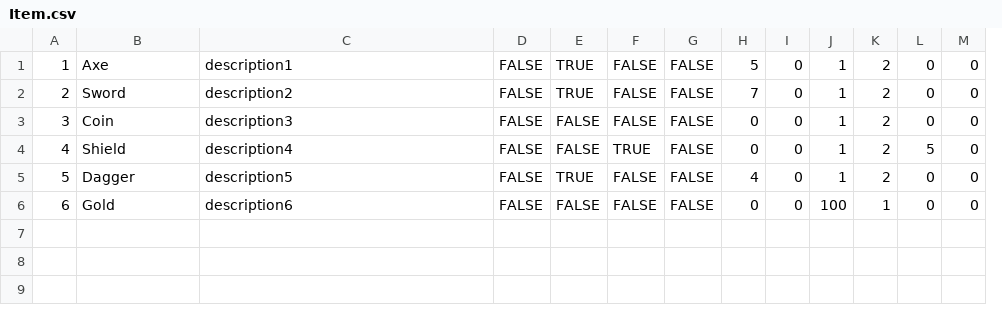
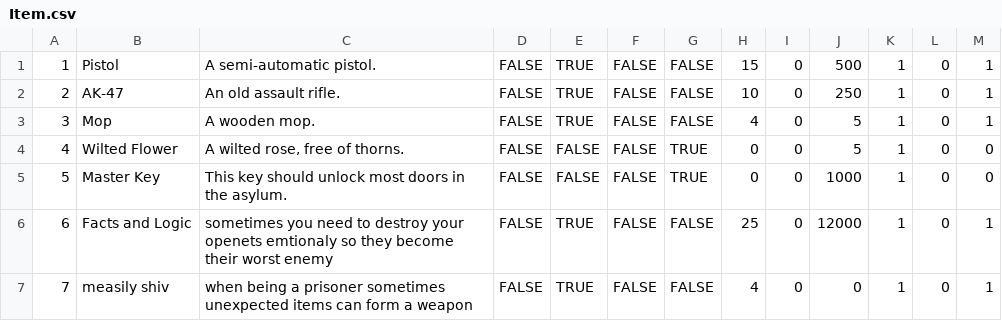
Before and after one commit to robbycw/CS320_TBAG_943, a CSV file: src/edu/ycp/cs320/tbag_943/gamedb/persist/res/Item.csv, drawn as a sheet; removed rows and columns are numbered as before the commit, all else as after; the diff names each change by its address in the sheet, - before the commit and + after, or states it on an @@ line.

Commit message:
Updated CSVs with Full Map
Not all descriptions are complete, but 42 locations instead of 5 now!

```diff
--- a/src/edu/ycp/cs320/tbag_943/gamedb/persist/res/Item.csv
+++ b/src/edu/ycp/cs320/tbag_943/gamedb/persist/res/Item.csv
+column J, rows 2-5: 250 | 5 | 5 | 1000; row 7: 0
-column K, rows 1-5: all 2
+row 1: 1 | Pistol | A semi-automatic pistol. | FALSE | TRUE | FALSE | FALSE | 15 | 0 | 500 | 1 | 0 | 1
@@ column A renumbered between rows 2 and 7 @@
-B2: Axe
+B2: AK-47
-C2: description1
+C2: An old assault rifle.
-H2: 5
+H2: 10
-M2:M3: 0
+M2:M3: 1
-B3: Sword
+B3: Mop
-C3: description2
+C3: A wooden mop.
-H3: 7
+H3: 4
-B4: Coin
+B4: Wilted Flower
-C4: description3
+C4: A wilted rose, free of thorns.
-G4:G5: FALSE
+G4:G5: TRUE
-B5: Shield
+B5: Master Key
-C5: description4
+C5: This key should unlock most doors in the asylum.
-F5: TRUE
+F5: FALSE
-L5: 5
+L5: 0
+row 6: 6 | Facts and Logic | sometimes you need to destroy your openets emtionaly so they become their worst enemy | FALSE | TRUE | FALSE | FALSE | 25 | 0 | 12000 | 1 | 0 | 1
-B7: Dagger
+B7: measily shiv
-C7: description5
+C7: when being a prisoner sometimes unexpected items can form a weapon
-M7: 0
+M7: 1
-row 6: 6 | Gold | description6 | FALSE | FALSE | FALSE | FALSE | 0 | 0 | 100 | 1 | 0 | 0
```
Also changed, not shown: 19 other files.
